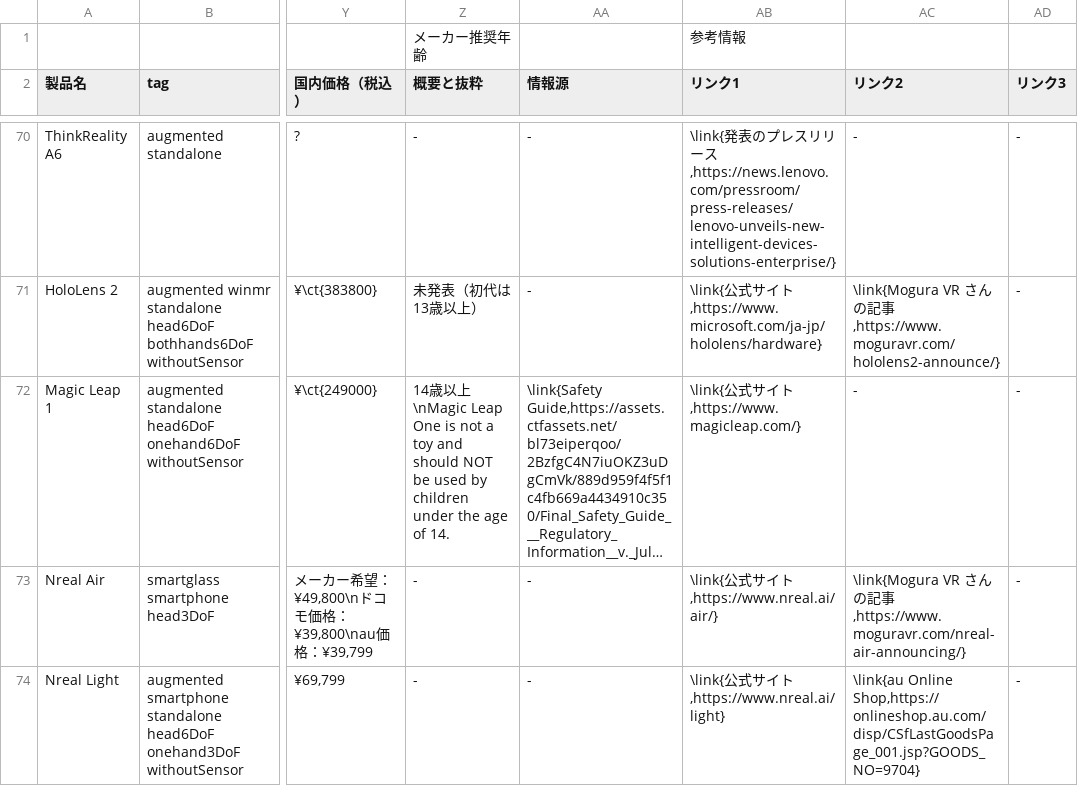
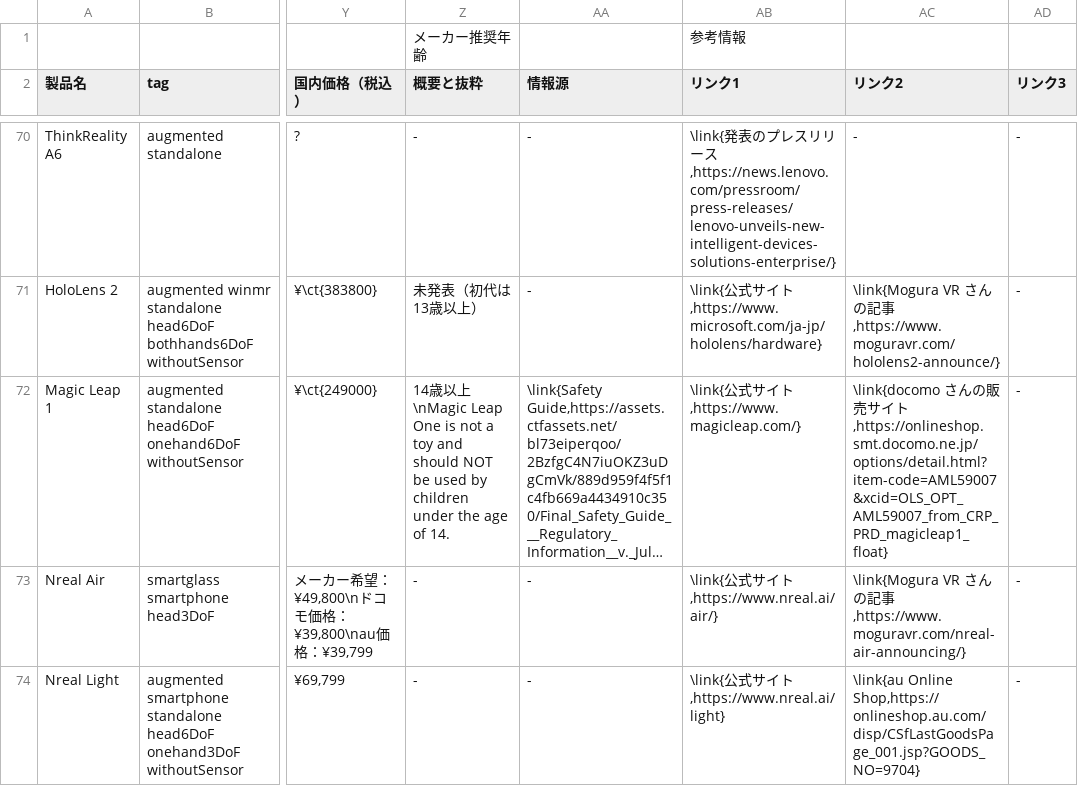
Before and after one commit to yutokun/XR-Headset-Comparison, a TSV file: public/headset.tsv, drawn as a sheet; only a part is shown, gaps mark what is left out; long unchanged cells end in …; the diff names each change by its address in the sheet, - before the commit and + after, or states it on an @@ line.

Commit message:
Magic Leap 1 の国内販売サイトを掲載

```diff
--- a/public/headset.tsv
+++ b/public/headset.tsv
-AC72 (リンク2): -
+AC72 (リンク2): \link{docomo さんの販売サイト,https://onlineshop.smt.docomo.ne.jp/options/detail.html?item-code=AML59007&xcid=OLS_OPT_AML59007_from_CRP_PRD_magicleap1_float}
```
